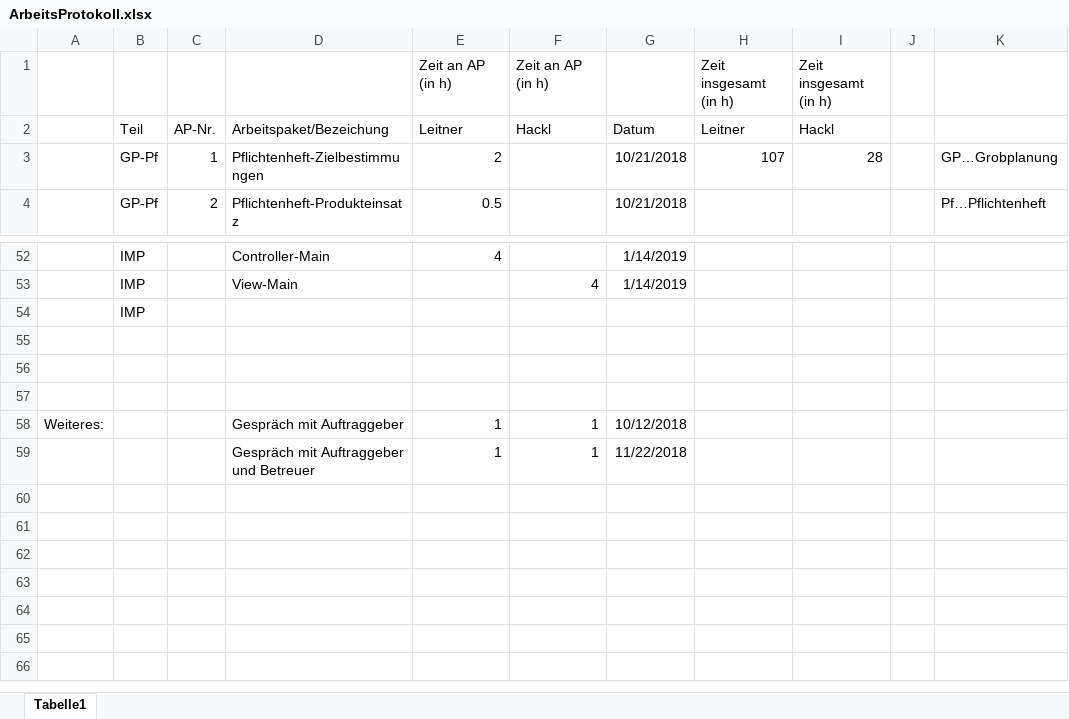
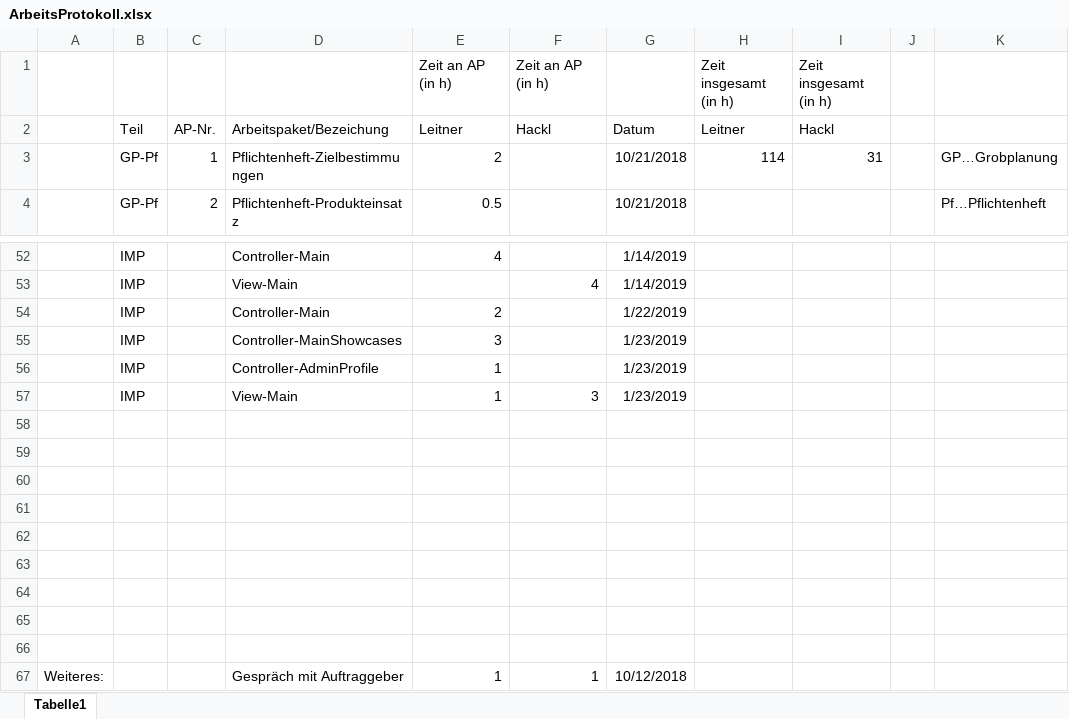
Before and after one commit to leitnerphilipp/maxxwell_webproject, an Excel workbook: Protokolle/ArbeitsProtokoll.xlsx, sheet Tabelle1, drawn as a sheet; only a part is shown, gaps mark what is left out; the shorter side is filled out with more unchanged rows; values as stored, in another font and other column widths than the file's, no borders; addresses are those after the commit; the diff names each change by its address in the sheet, - before the commit and + after, or states it on an @@ line.

Commit message:
Update Protokoll

```diff
--- a/Protokolle/ArbeitsProtokoll.xlsx (sheet Tabelle1)
+++ b/Protokolle/ArbeitsProtokoll.xlsx (sheet Tabelle1)
-H3: 107
+H3: 114
-I3: 28
+I3: 31
+row 54:  | IMP |  | Controller-Main | 2 |  | 1/22/2019
+row 55:  | IMP |  | Controller-MainShowcases | 3 |  | 1/23/2019
+row 56:  | IMP |  | Controller-AdminProfile | 1 |  | 1/23/2019
+row 57:  | IMP |  | View-Main | 1 | 3 | 1/23/2019
-B58: IMP
+B58: (empty)
+row 59: (empty)
+row 60: (empty)
+row 61: (empty)
+row 62: (empty)
+row 63: (empty)
```
Also changed, not shown: 2 other files.
